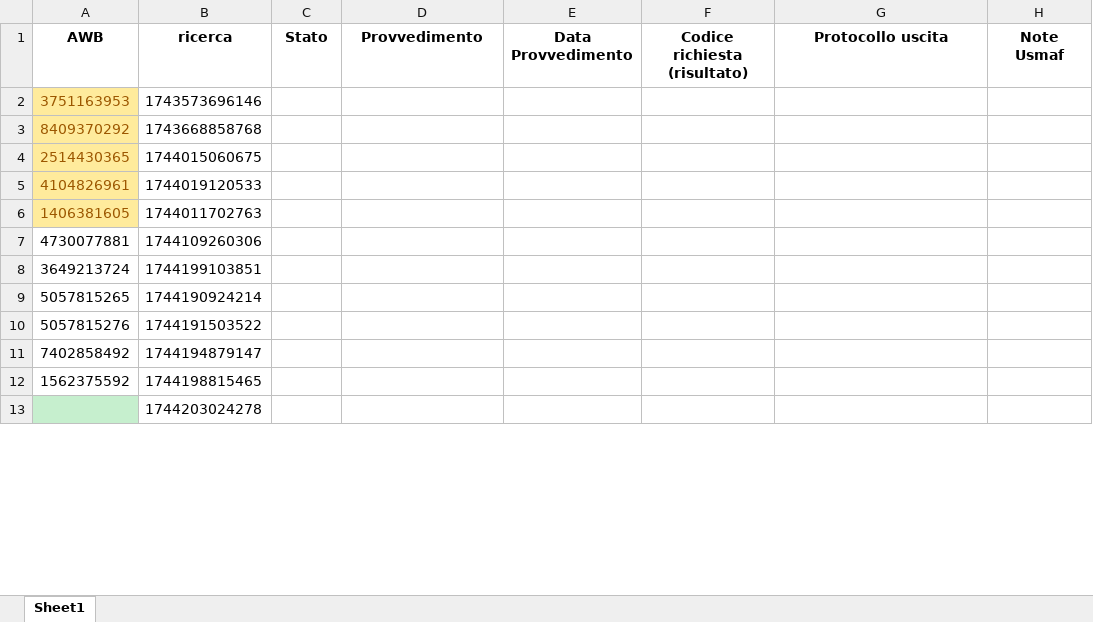
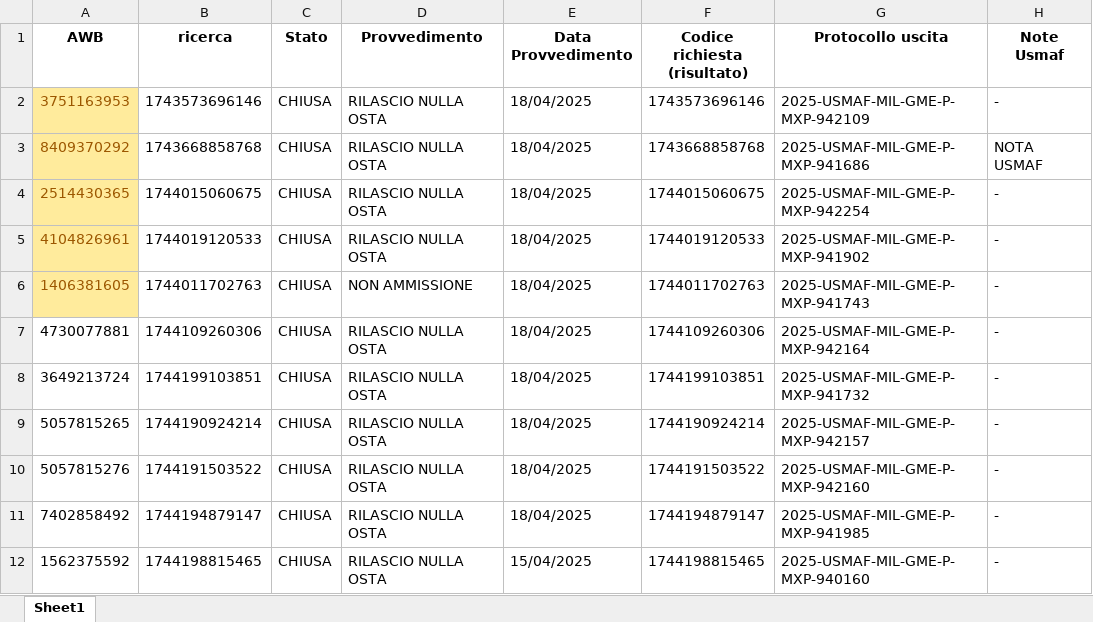
Before and after one commit to ToseSenpai/ControlloStatoNSIS, an Excel workbook: dati.xlsx, sheet Sheet1, drawn as a sheet; only a part is shown; values as stored, in another font and other column widths than the file's, no borders; conditional formats not drawn; removed rows and columns are numbered as before the commit, all else as after; the diff covers the shown part only; the diff names each change by its address in the sheet, - before the commit and + after, or states it on an @@ line.

```diff
--- a/dati.xlsx (sheet Sheet1)
+++ b/dati.xlsx (sheet Sheet1)
-C2:C12 (Stato): (empty)
+C2:C12 (Stato): CHIUSA
-D2:D5 (Provvedimento): (empty)
+D2:D5 (Provvedimento): RILASCIO NULLA OSTA
-E2:E11 (Data Provvedimento): (empty)
+E2:E11 (Data Provvedimento): 18/04/2025
-F2 (Codice richiesta (risultato)): (empty)
+F2 (Codice richiesta (risultato)): 1743573696146
-G2 (Protocollo uscita): (empty)
+G2 (Protocollo uscita): 2025-USMAF-MIL-GME-P-MXP-942109
-H2 (Note Usmaf): (empty)
+H2 (Note Usmaf): -
-F3 (Codice richiesta (risultato)): (empty)
+F3 (Codice richiesta (risultato)): 1743668858768
-G3 (Protocollo uscita): (empty)
+G3 (Protocollo uscita): 2025-USMAF-MIL-GME-P-MXP-941686
-H3 (Note Usmaf): (empty)
+H3 (Note Usmaf): NOTA USMAF
-F4 (Codice richiesta (risultato)): (empty)
+F4 (Codice richiesta (risultato)): 1744015060675
-G4 (Protocollo uscita): (empty)
+G4 (Protocollo uscita): 2025-USMAF-MIL-GME-P-MXP-942254
-H4:H12 (Note Usmaf): (empty)
+H4:H12 (Note Usmaf): -
-F5 (Codice richiesta (risultato)): (empty)
+F5 (Codice richiesta (risultato)): 1744019120533
-G5 (Protocollo uscita): (empty)
+G5 (Protocollo uscita): 2025-USMAF-MIL-GME-P-MXP-941902
-D6 (Provvedimento): (empty)
+D6 (Provvedimento): NON AMMISSIONE
-F6 (Codice richiesta (risultato)): (empty)
+F6 (Codice richiesta (risultato)): 1744011702763
-G6 (Protocollo uscita): (empty)
+G6 (Protocollo uscita): 2025-USMAF-MIL-GME-P-MXP-941743
-D7:D12 (Provvedimento): (empty)
+D7:D12 (Provvedimento): RILASCIO NULLA OSTA
-F7 (Codice richiesta (risultato)): (empty)
+F7 (Codice richiesta (risultato)): 1744109260306
-G7 (Protocollo uscita): (empty)
+G7 (Protocollo uscita): 2025-USMAF-MIL-GME-P-MXP-942164
-F8 (Codice richiesta (risultato)): (empty)
+F8 (Codice richiesta (risultato)): 1744199103851
-G8 (Protocollo uscita): (empty)
+G8 (Protocollo uscita): 2025-USMAF-MIL-GME-P-MXP-941732
-F9 (Codice richiesta (risultato)): (empty)
+F9 (Codice richiesta (risultato)): 1744190924214
-G9 (Protocollo uscita): (empty)
+G9 (Protocollo uscita): 2025-USMAF-MIL-GME-P-MXP-942157
-F10 (Codice richiesta (risultato)): (empty)
+F10 (Codice richiesta (risultato)): 1744191503522
-G10 (Protocollo uscita): (empty)
+G10 (Protocollo uscita): 2025-USMAF-MIL-GME-P-MXP-942160
-F11 (Codice richiesta (risultato)): (empty)
+F11 (Codice richiesta (risultato)): 1744194879147
-G11 (Protocollo uscita): (empty)
+G11 (Protocollo uscita): 2025-USMAF-MIL-GME-P-MXP-941985
-E12 (Data Provvedimento): (empty)
+E12 (Data Provvedimento): 15/04/2025
-F12 (Codice richiesta (risultato)): (empty)
+F12 (Codice richiesta (risultato)): 1744198815465
-G12 (Protocollo uscita): (empty)
+G12 (Protocollo uscita): 2025-USMAF-MIL-GME-P-MXP-940160
-row 13:  | 1744203024278
```
Also changed, not shown: 1 added row and 12 edited cells elsewhere in this sheet, 1 other file.
